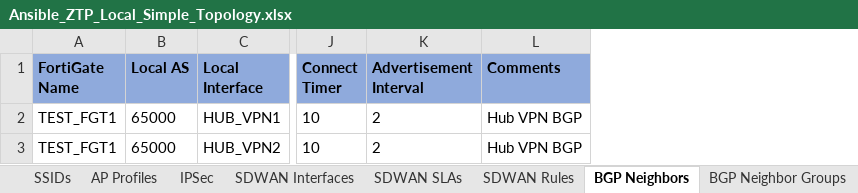
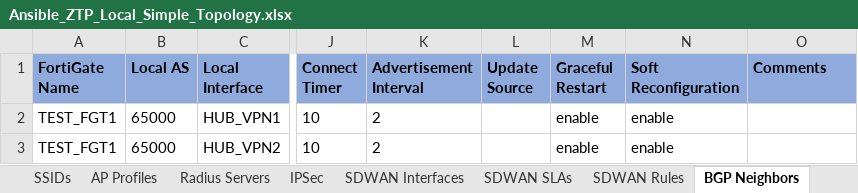
Before and after one commit to fortinetps/FA-ZTP, an Excel workbook: roles/fortigate.ztp/files/spreadsheets/Ansible_ZTP_Local_Simple_Topology.xlsx, sheet BGP Neighbors, drawn as a sheet; only a part is shown, gaps mark what is left out; values as stored, in another font and other column widths than the file's, no borders; addresses are those after the commit; the diff names each change by its address in the sheet, - before the commit and + after, or states it on an @@ line.

```diff
--- a/roles/fortigate.ztp/files/spreadsheets/Ansible_ZTP_Local_Simple_Topology.xlsx (sheet BGP Neighbors)
+++ b/roles/fortigate.ztp/files/spreadsheets/Ansible_ZTP_Local_Simple_Topology.xlsx (sheet BGP Neighbors)
+sheet tab: Radius Servers
+column L (Update Source), empty
+column M (Graceful Restart), rows 2-3: enable | enable
+column N (Soft Reconfiguration), rows 2-3: enable | enable
-O2:O3 (Comments): Hub VPN BGP
+O2:O3 (Comments): (empty)
```
Also changed, not shown: sheet IPSec, sheet BGP Neighbor Groups, sheet SSIDs, sheet FortiGates, sheet BGP Route Maps, sheet AP Profiles, other sheet tabs, 49 other files.
